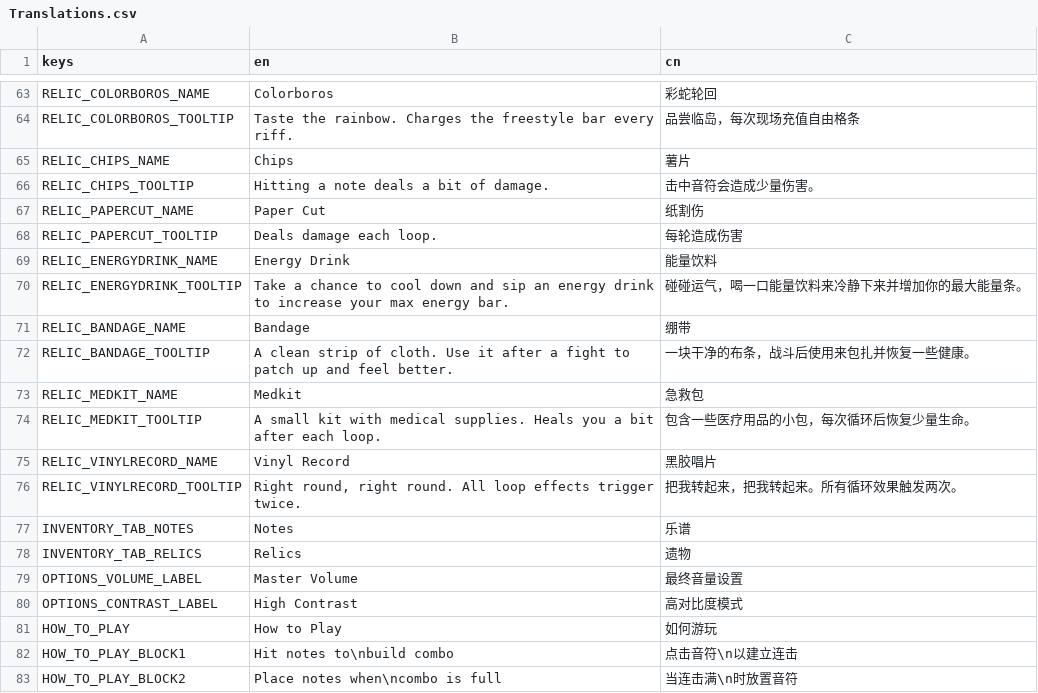
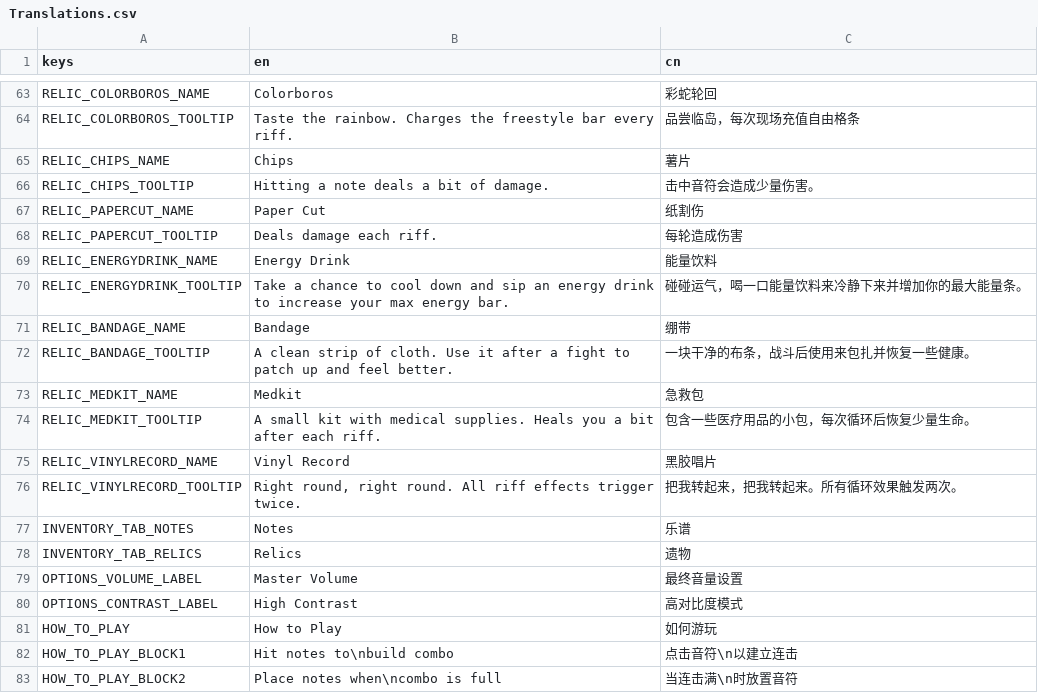
Before and after one commit to Project-Funk-Engine/ProjectFunkEngine, a CSV file: Globals/Translations/Translations.csv, drawn as a sheet; only a part is shown, gaps mark what is left out.

```diff
--- a/Globals/Translations/Translations.csv
+++ b/Globals/Translations/Translations.csv
@@ -67,3 +67,3 @@ RELIC_CHIPS_TOOLTIP,"Hitting a note deals a bit of damage.","击中音符会造
 RELIC_PAPERCUT_NAME,Paper Cut,纸割伤
-RELIC_PAPERCUT_TOOLTIP,"Deals damage each loop.","每轮造成伤害"
+RELIC_PAPERCUT_TOOLTIP,"Deals damage each riff.","每轮造成伤害"
 RELIC_ENERGYDRINK_NAME,Energy Drink,"能量饮料"
@@ -73,5 +73,5 @@ RELIC_BANDAGE_TOOLTIP,"A clean strip of cloth. Use it after a fight to patch up
 RELIC_MEDKIT_NAME,Medkit,"急救包"
-RELIC_MEDKIT_TOOLTIP,"A small kit with medical supplies. Heals you a bit after each loop.","包含一些医疗用品的小包，每次循环后恢复少量生命。"
+RELIC_MEDKIT_TOOLTIP,"A small kit with medical supplies. Heals you a bit after each riff.","包含一些医疗用品的小包，每次循环后恢复少量生命。"
 RELIC_VINYLRECORD_NAME,Vinyl Record,"黑胶唱片"
-RELIC_VINYLRECORD_TOOLTIP,"Right round, right round. All loop effects trigger twice.","把我转起来，把我转起来。所有循环效果触发两次。"
+RELIC_VINYLRECORD_TOOLTIP,"Right round, right round. All riff effects trigger twice.","把我转起来，把我转起来。所有循环效果触发两次。"
 INVENTORY_TAB_NOTES,Notes,乐谱
```
Also changed, not shown: 1 other file.
